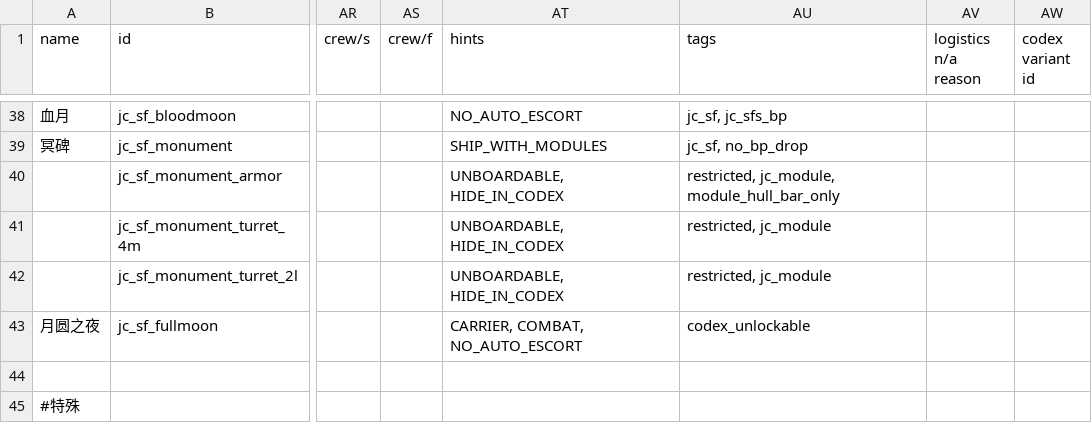
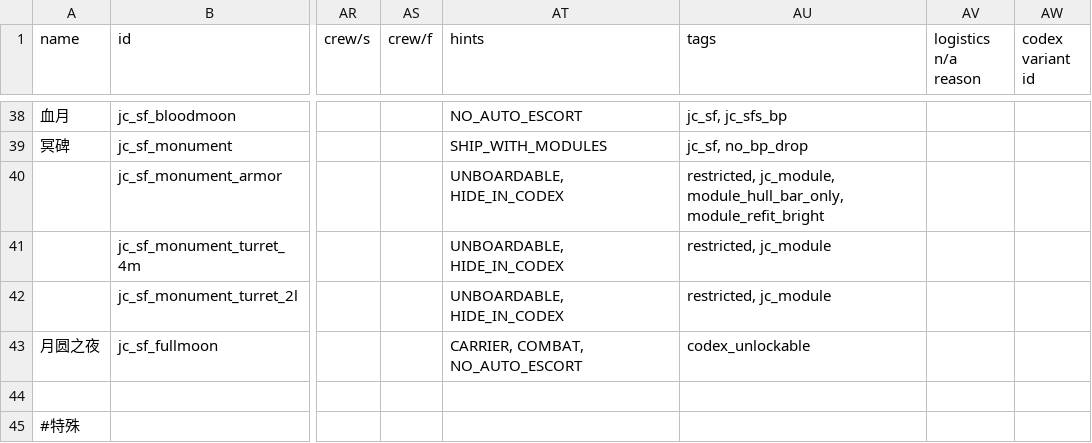
Before and after one commit to JCan2233/SF, a CSV file: data/hulls/ship_data.csv, drawn as a sheet; only a part is shown, gaps mark what is left out; the diff names each change by its address in the sheet, - before the commit and + after, or states it on an @@ line.

```diff
--- a/data/hulls/ship_data.csv
+++ b/data/hulls/ship_data.csv
-AU40 (tags): restricted, jc_module, module_hull_bar_only
+AU40 (tags): restricted, jc_module, module_hull_bar_only, module_refit_bright
```
Also changed, not shown: data/hullmods/hull_mods.csv, data/weapons/weapon_data.csv, 6 other files.
